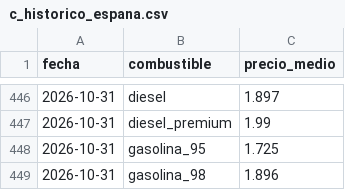
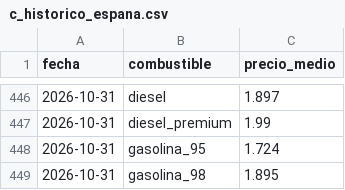
Before and after one commit to EfernandezHam/energia-en-ruta, a CSV file: site/data/c_historico_espana.csv, drawn as a sheet; only a part is shown, gaps mark what is left out.

```diff
--- a/site/data/c_historico_espana.csv
+++ b/site/data/c_historico_espana.csv
@@ -447,3 +447,3 @@ fecha,combustible,precio_medio
 2026-10-31,diesel_premium,1.99
-2026-10-31,gasolina_95,1.725
-2026-10-31,gasolina_98,1.896
+2026-10-31,gasolina_95,1.724
+2026-10-31,gasolina_98,1.895
```
Also changed, not shown: 4 other files.
